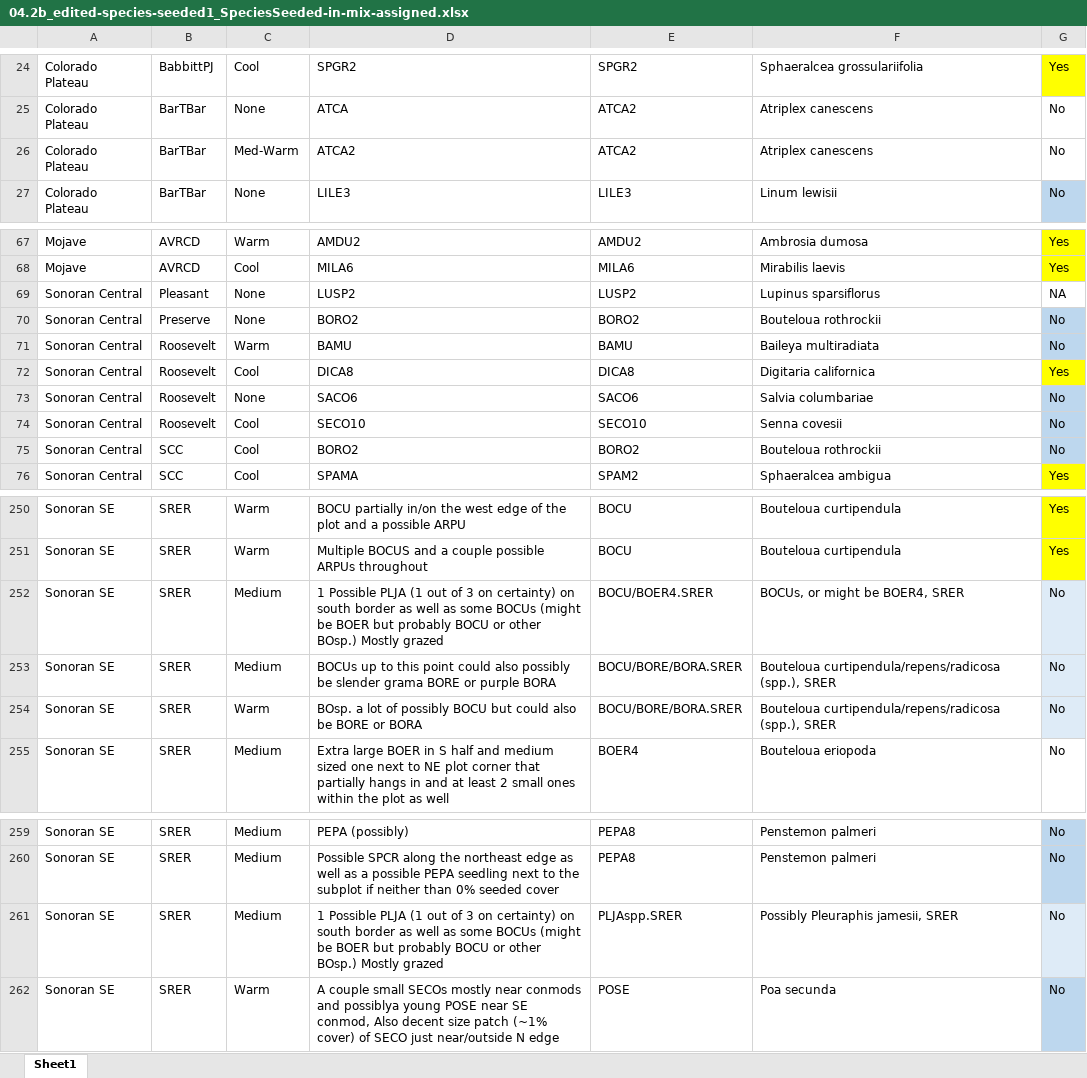
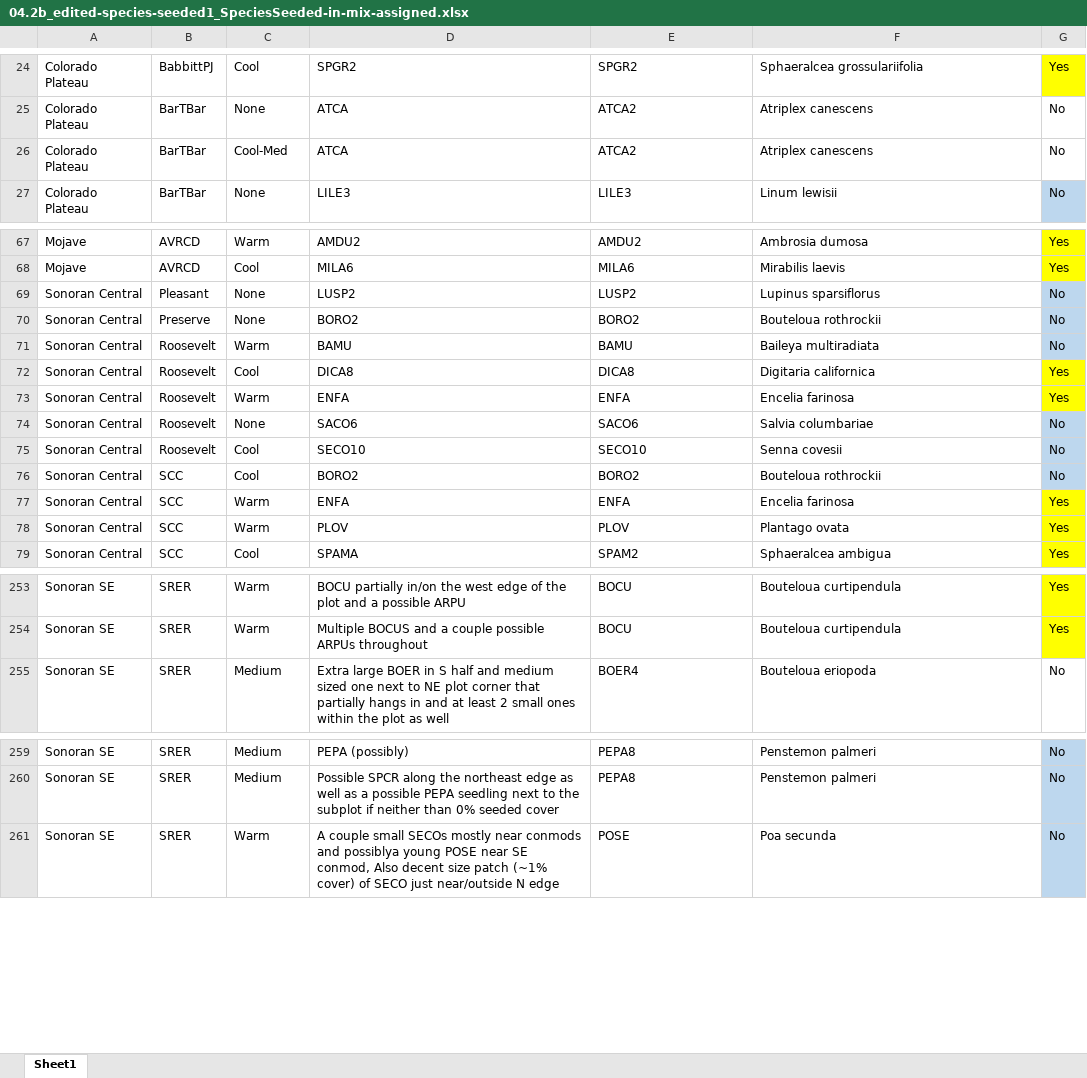
Before and after one commit to lossanna/RestoreNet, an Excel workbook: data/data-wrangling-intermediate/04.2b_edited-species-seeded1_SpeciesSeeded-in-mix-assigned.xlsx, sheet Sheet1, drawn as a sheet; only a part is shown, gaps mark what is left out; values as stored, in another font and other column widths than the file's, no borders; charts and pictures not drawn; removed rows and columns are numbered as before the commit, all else as after; the diff names each change by its address in the sheet, - before the commit and + after, or states it on an @@ line.

Commit message:
Go through 04.2 script and correct until SpeciesSeeded section (will work on PlantSource next). Master data did not actually change even though it is included here

```diff
--- a/data/data-wrangling-intermediate/04.2b_edited-species-seeded1_SpeciesSeeded-in-mix-assigned.xlsx (sheet Sheet1)
+++ b/data/data-wrangling-intermediate/04.2b_edited-species-seeded1_SpeciesSeeded-in-mix-assigned.xlsx (sheet Sheet1)
-C26: Med-Warm
+C26: Cool-Med
-D26: ATCA2
+D26: ATCA
-G69: NA
+G69: No
-G69 fill: none
+G69 fill: #BDD7EE
+row 73: Sonoran Central | Roosevelt | Warm | ENFA | ENFA | Encelia farinosa | Yes
+row 77: Sonoran Central | SCC | Warm | ENFA | ENFA | Encelia farinosa | Yes
+row 78: Sonoran Central | SCC | Warm | PLOV | PLOV | Plantago ovata | Yes
-row 252: Sonoran SE | SRER | Medium | 1 Possible PLJA (1 out of 3 on certainty) on south border as well as some BOCUs (might be BOER but probably BOCU or other BOsp.) Mostly grazed | BOCU/BOER4.SRER | BOCUs, or might be BOER4, SRER | No
-row 253: Sonoran SE | SRER | Medium | BOCUs up to this point could also possibly be slender grama BORE or purple BORA | BOCU/BORE/BORA.SRER | Bouteloua curtipendula/repens/radicosa (spp.), SRER | No
-row 254: Sonoran SE | SRER | Warm | BOsp. a lot of possibly BOCU but could also be BORE or BORA | BOCU/BORE/BORA.SRER | Bouteloua curtipendula/repens/radicosa (spp.), SRER | No
-row 261: Sonoran SE | SRER | Medium | 1 Possible PLJA (1 out of 3 on certainty) on south border as well as some BOCUs (might be BOER but probably BOCU or other BOsp.) Mostly grazed | PLJAspp.SRER | Possibly Pleuraphis jamesii, SRER | No
```
Also changed, not shown: 3 other files.
